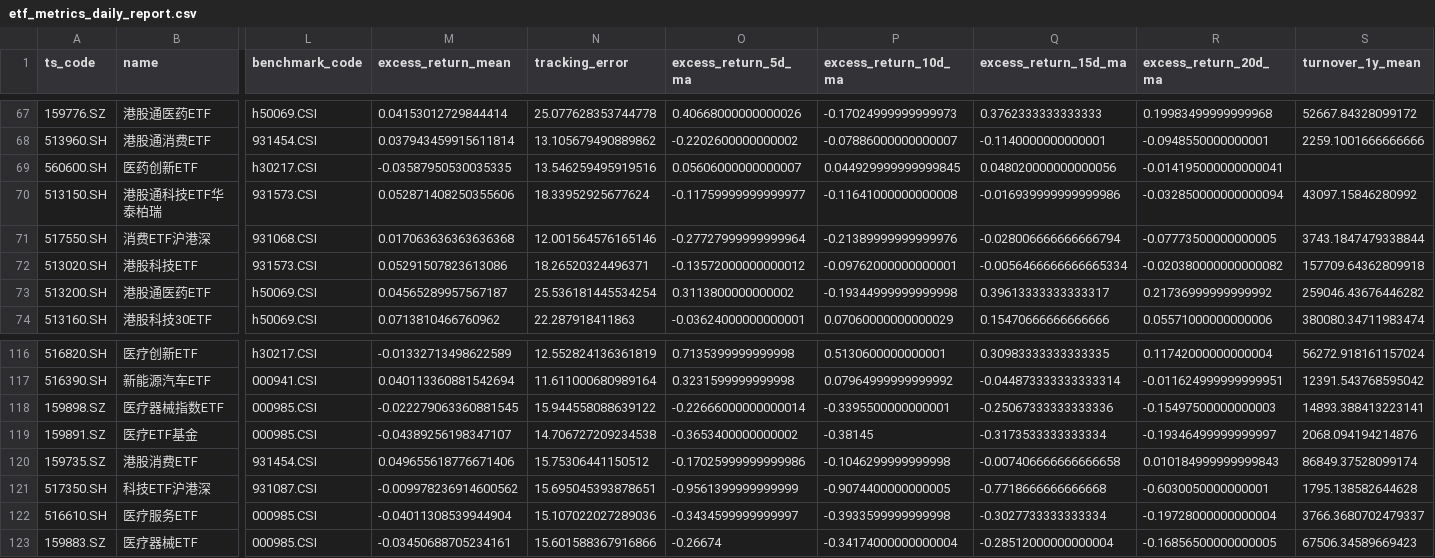
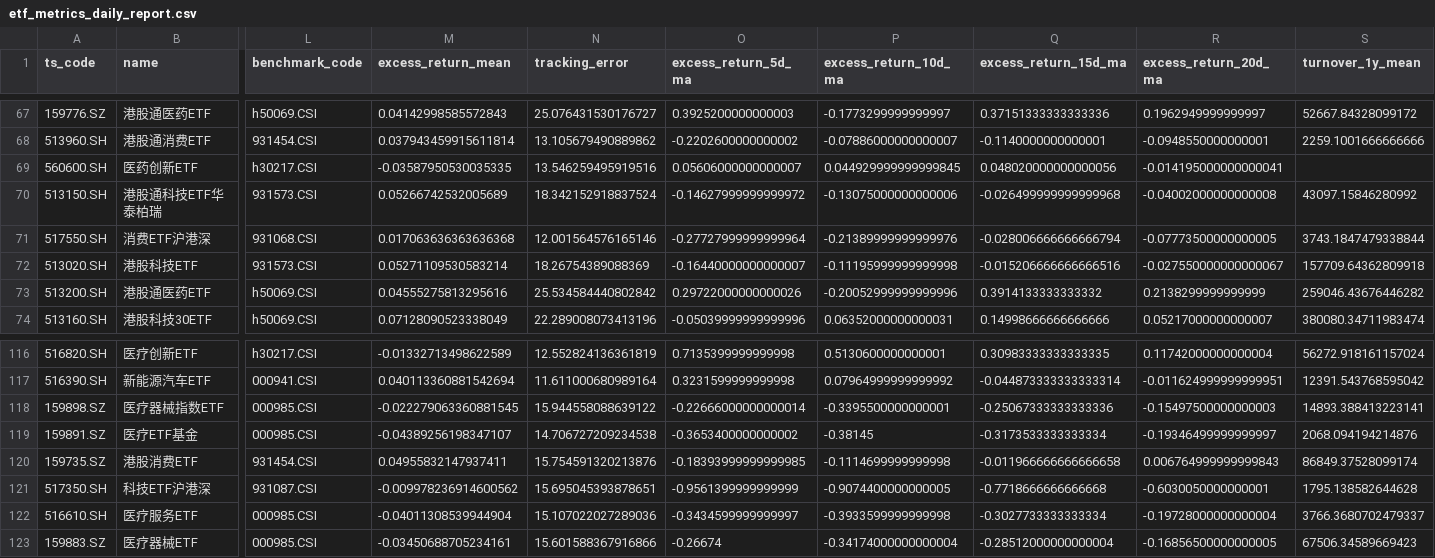
Before and after one commit to ChiaraVan1/ETF_data_project, a CSV file: etf_metrics_daily_report.csv, drawn as a sheet; only a part is shown, gaps mark what is left out; the diff covers the shown part only; the diff names each change by its address in the sheet, - before the commit and + after, or states it on an @@ line.

```diff
--- a/etf_metrics_daily_report.csv
+++ b/etf_metrics_daily_report.csv
-M67 (excess_return_mean): 0.04153012729844414
+M67 (excess_return_mean): 0.04142998585572843
-N67 (tracking_error): 25.077628353744778
+N67 (tracking_error): 25.076431530176727
-O67 (excess_return_5d_ma): 0.40668000000000026
+O67 (excess_return_5d_ma): 0.3925200000000003
-P67 (excess_return_10d_ma): -0.17024999999999973
+P67 (excess_return_10d_ma): -0.1773299999999997
-Q67 (excess_return_15d_ma): 0.3762333333333333
+Q67 (excess_return_15d_ma): 0.37151333333333336
-R67 (excess_return_20d_ma): 0.19983499999999968
+R67 (excess_return_20d_ma): 0.1962949999999997
-M70 (excess_return_mean): 0.052871408250355606
+M70 (excess_return_mean): 0.05266742532005689
-N70 (tracking_error): 18.33952925677624
+N70 (tracking_error): 18.342152918837524
-O70 (excess_return_5d_ma): -0.11759999999999977
+O70 (excess_return_5d_ma): -0.14627999999999972
-P70 (excess_return_10d_ma): -0.11641000000000008
+P70 (excess_return_10d_ma): -0.13075000000000006
-Q70 (excess_return_15d_ma): -0.016939999999999986
+Q70 (excess_return_15d_ma): -0.026499999999999968
-R70 (excess_return_20d_ma): -0.032850000000000094
+R70 (excess_return_20d_ma): -0.04002000000000008
-M72 (excess_return_mean): 0.05291507823613086
+M72 (excess_return_mean): 0.05271109530583214
-N72 (tracking_error): 18.26520324496371
+N72 (tracking_error): 18.26754389088369
-O72 (excess_return_5d_ma): -0.13572000000000012
+O72 (excess_return_5d_ma): -0.16440000000000007
-P72 (excess_return_10d_ma): -0.09762000000000001
+P72 (excess_return_10d_ma): -0.11195999999999998
-Q72 (excess_return_15d_ma): -0.0056466666666665334
+Q72 (excess_return_15d_ma): -0.015206666666666516
-R72 (excess_return_20d_ma): -0.020380000000000082
+R72 (excess_return_20d_ma): -0.027550000000000067
-M73 (excess_return_mean): 0.04565289957567187
+M73 (excess_return_mean): 0.04555275813295616
-N73 (tracking_error): 25.536181445534254
+N73 (tracking_error): 25.534584440802842
-O73 (excess_return_5d_ma): 0.3113800000000002
+O73 (excess_return_5d_ma): 0.29722000000000026
-P73 (excess_return_10d_ma): -0.19344999999999998
+P73 (excess_return_10d_ma): -0.20052999999999996
-Q73 (excess_return_15d_ma): 0.39613333333333317
+Q73 (excess_return_15d_ma): 0.3914133333333332
-R73 (excess_return_20d_ma): 0.21736999999999992
+R73 (excess_return_20d_ma): 0.2138299999999999
-M74 (excess_return_mean): 0.0713810466760962
+M74 (excess_return_mean): 0.07128090523338049
-N74 (tracking_error): 22.287918411863
+N74 (tracking_error): 22.289008073413196
-O74 (excess_return_5d_ma): -0.03624000000000001
+O74 (excess_return_5d_ma): -0.05039999999999996
-P74 (excess_return_10d_ma): 0.07060000000000029
+P74 (excess_return_10d_ma): 0.06352000000000031
-Q74 (excess_return_15d_ma): 0.15470666666666666
+Q74 (excess_return_15d_ma): 0.14998666666666666
-R74 (excess_return_20d_ma): 0.05571000000000006
+R74 (excess_return_20d_ma): 0.05217000000000007
-M120 (excess_return_mean): 0.049655618776671406
+M120 (excess_return_mean): 0.04955832147937411
-N120 (tracking_error): 15.75306441150512
+N120 (tracking_error): 15.754591320213876
-O120 (excess_return_5d_ma): -0.17025999999999986
+O120 (excess_return_5d_ma): -0.18393999999999985
-P120 (excess_return_10d_ma): -0.1046299999999998
+P120 (excess_return_10d_ma): -0.1114699999999998
-Q120 (excess_return_15d_ma): -0.007406666666666658
+Q120 (excess_return_15d_ma): -0.011966666666666658
-R120 (excess_return_20d_ma): 0.010184999999999843
+R120 (excess_return_20d_ma): 0.006764999999999843
```
Also changed, not shown: 114 edited cells elsewhere in this file, etf_screener_results_normal_mode.csv.
